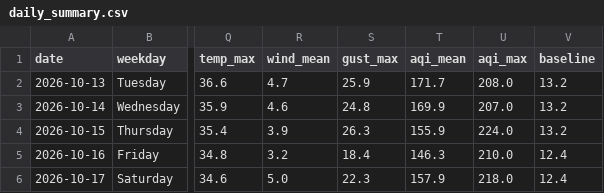
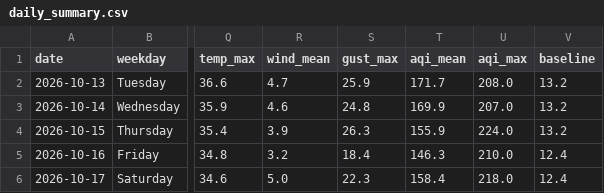
Before and after one commit to wiki-ruhan/Dhaka-Jam-70, a CSV file: data/daily_summary.csv, drawn as a sheet; only a part is shown, gaps mark what is left out; the diff names each change by its address in the sheet, - before the commit and + after, or states it on an @@ line.

```diff
--- a/data/daily_summary.csv
+++ b/data/daily_summary.csv
-T6 (aqi_mean): 157.9
+T6 (aqi_mean): 158.4
```
Also changed, not shown: data/conditions.csv, data/daily/ranking/2026-10-17_ranking.csv, 14 other files.
